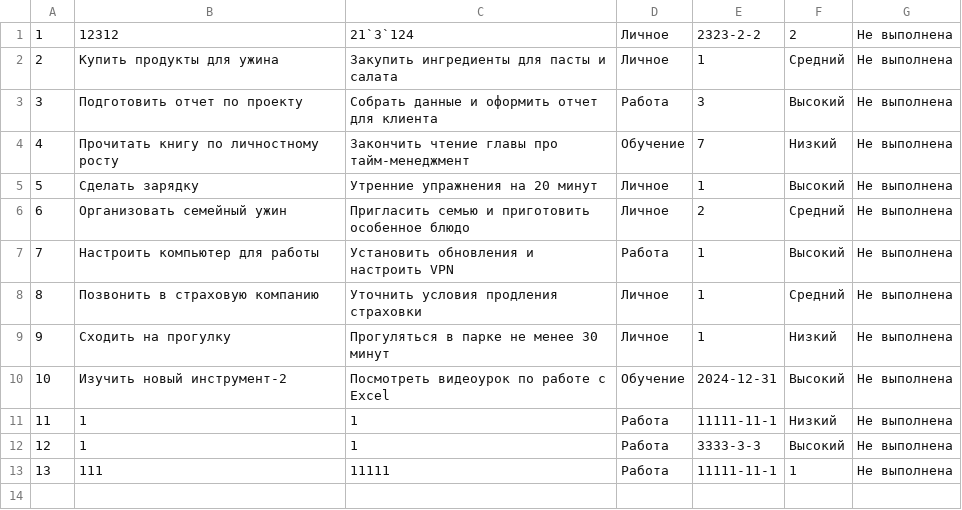
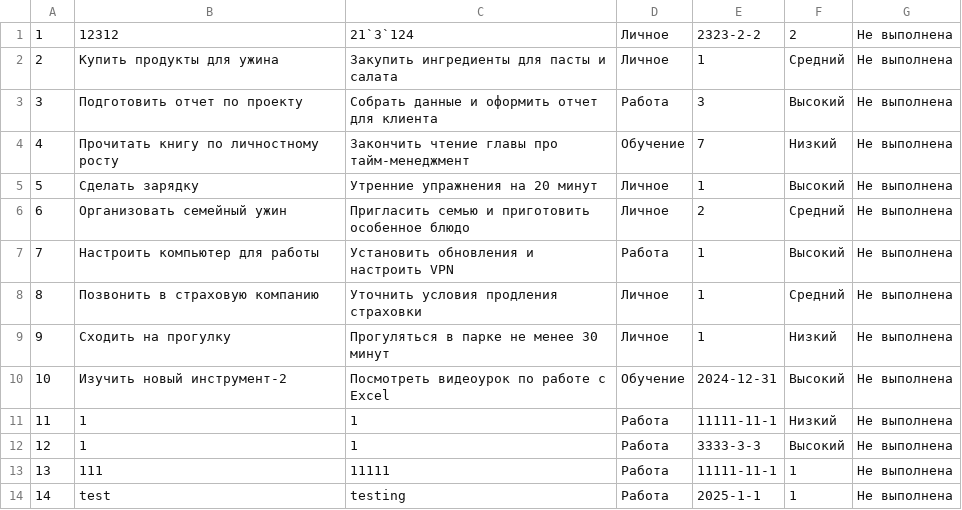
Before and after one commit to Krd2024/OOP_TaskManager, a CSV file: tasks.csv, drawn as a sheet.

```diff
--- a/tasks.csv
+++ b/tasks.csv
@@ -13 +13,2 @@
 13,111,11111,Работа,11111-11-1,1,Не выполнена
+14,test,testing,Работа,2025-1-1,1,Не выполнена
```
Also changed, not shown: 3 other files.
